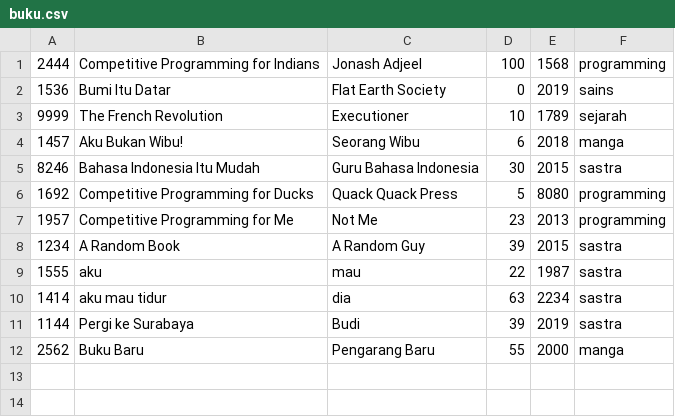
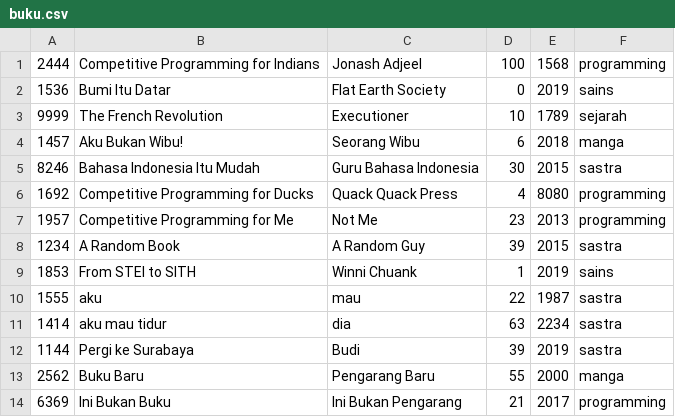
Before and after one commit to moondemon68/Kuliah-Daspro, a CSV file: TugasBesar/buku.csv, drawn as a sheet.

```diff
--- a/TugasBesar/buku.csv
+++ b/TugasBesar/buku.csv
@@ -5,5 +5,6 @@
 8246,Bahasa Indonesia Itu Mudah,Guru Bahasa Indonesia,30,2015,sastra
-1692,Competitive Programming for Ducks,Quack Quack Press,5,8080,programming
+1692,Competitive Programming for Ducks,Quack Quack Press,4,8080,programming
 1957,Competitive Programming for Me,Not Me,23,2013,programming
 1234,A Random Book,A Random Guy,39,2015,sastra
+1853,From STEI to SITH,Winni Chuank,1,2019,sains
 1555,aku,mau,22,1987,sastra
@@ -12 +13,2 @@
 2562,Buku Baru,Pengarang Baru,55,2000,manga
+6369,Ini Bukan Buku,Ini Bukan Pengarang,21,2017,programming
```
Also changed, not shown: TugasBesar/pengembalian.csv, 19 other files.
